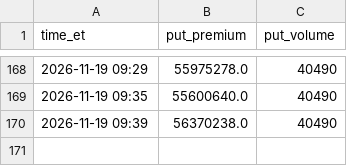
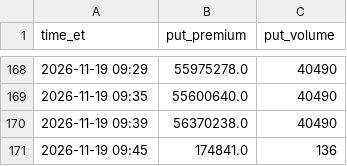
Before and after one commit to nunomoliveira01/gex-tracker, a CSV file: data/retail_history.csv, drawn as a sheet; only a part is shown, gaps mark what is left out; the diff names each change by its address in the sheet, - before the commit and + after, or states it on an @@ line.

Commit message:
snapshot 2026-11-19T14:45Z

```diff
--- a/data/retail_history.csv
+++ b/data/retail_history.csv
+row 171: 2026-11-19 09:45 | 174841.0 | 136
```
